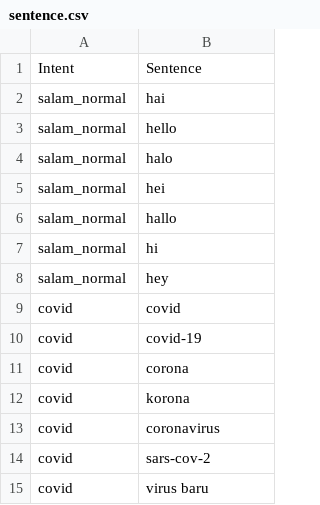
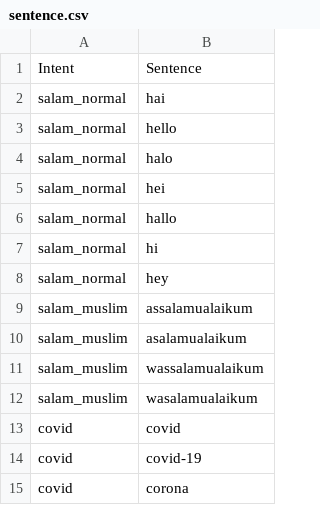
Before and after one commit to Alpha-craft/covidDiagnoseBot, a CSV file: sentence.csv, drawn as a sheet; only a part is shown; the shorter side is filled out with more unchanged rows.

Commit message:
minor fix and adding some sentence

```diff
--- a/sentence.csv
+++ b/sentence.csv
@@ -8,2 +8,6 @@ salam_normal,hi
 salam_normal,hey
+salam_muslim,assalamualaikum
+salam_muslim,asalamualaikum
+salam_muslim,wassalamualaikum
+salam_muslim,wasalamualaikum
 covid,covid
```
Also changed, not shown: 4 other files.
